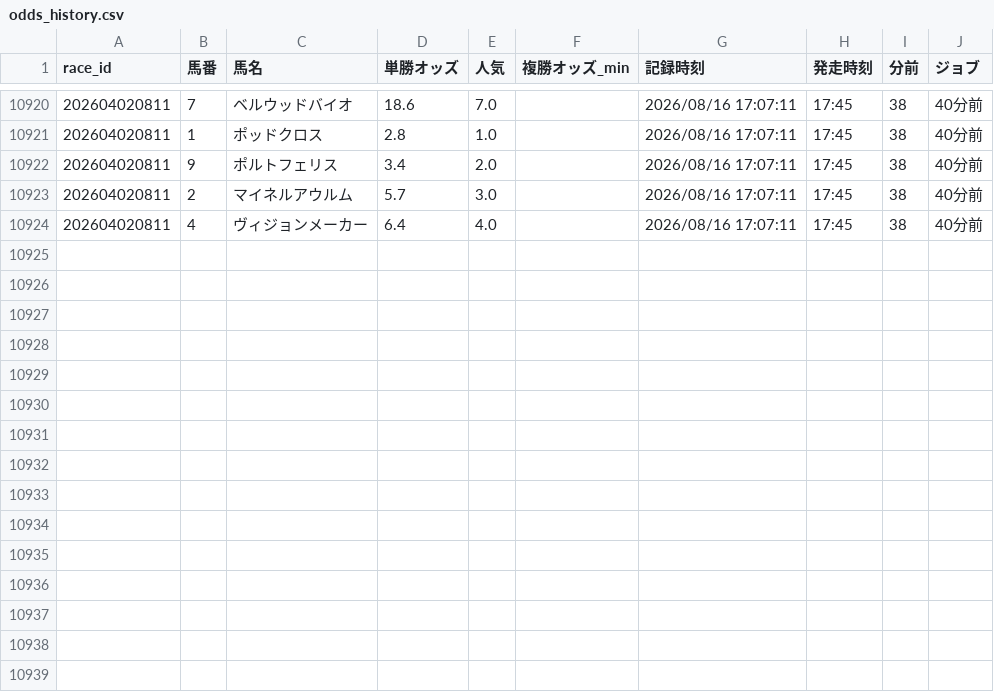
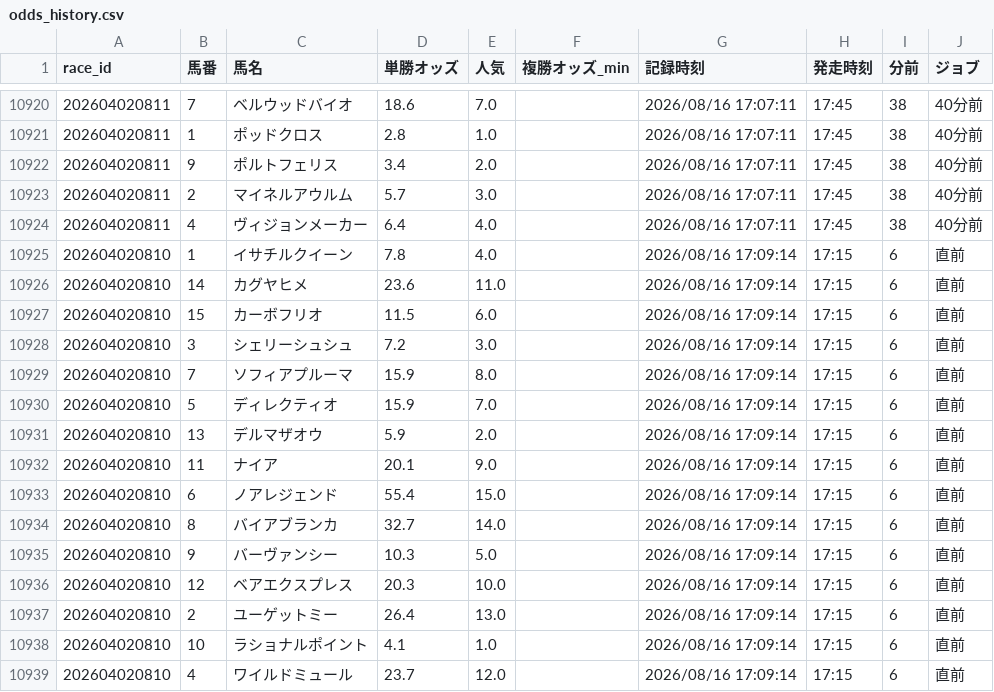
Before and after one commit to fu-ga306/keiba-ai, a CSV file: odds_history.csv, drawn as a sheet; only a part is shown, gaps mark what is left out; the diff names each change by its address in the sheet, - before the commit and + after, or states it on an @@ line.

```diff
--- a/odds_history.csv
+++ b/odds_history.csv
+row 10925: 202604020810 | 1 | イサチルクイーン | 7.8 | 4.0 |  | 2026/08/16 17:09:14 | 17:15 | 6 | 直前
+row 10926: 202604020810 | 14 | カグヤヒメ | 23.6 | 11.0 |  | 2026/08/16 17:09:14 | 17:15 | 6 | 直前
+row 10927: 202604020810 | 15 | カーボフリオ | 11.5 | 6.0 |  | 2026/08/16 17:09:14 | 17:15 | 6 | 直前
+row 10928: 202604020810 | 3 | シェリーシュシュ | 7.2 | 3.0 |  | 2026/08/16 17:09:14 | 17:15 | 6 | 直前
+row 10929: 202604020810 | 7 | ソフィアプルーマ | 15.9 | 8.0 |  | 2026/08/16 17:09:14 | 17:15 | 6 | 直前
+row 10930: 202604020810 | 5 | ディレクティオ | 15.9 | 7.0 |  | 2026/08/16 17:09:14 | 17:15 | 6 | 直前
+row 10931: 202604020810 | 13 | デルマザオウ | 5.9 | 2.0 |  | 2026/08/16 17:09:14 | 17:15 | 6 | 直前
+row 10932: 202604020810 | 11 | ナイア | 20.1 | 9.0 |  | 2026/08/16 17:09:14 | 17:15 | 6 | 直前
+row 10933: 202604020810 | 6 | ノアレジェンド | 55.4 | 15.0 |  | 2026/08/16 17:09:14 | 17:15 | 6 | 直前
+row 10934: 202604020810 | 8 | バイアブランカ | 32.7 | 14.0 |  | 2026/08/16 17:09:14 | 17:15 | 6 | 直前
+row 10935: 202604020810 | 9 | バーヴァンシー | 10.3 | 5.0 |  | 2026/08/16 17:09:14 | 17:15 | 6 | 直前
+row 10936: 202604020810 | 12 | ベアエクスプレス | 20.3 | 10.0 |  | 2026/08/16 17:09:14 | 17:15 | 6 | 直前
+row 10937: 202604020810 | 2 | ユーゲットミー | 26.4 | 13.0 |  | 2026/08/16 17:09:14 | 17:15 | 6 | 直前
+row 10938: 202604020810 | 10 | ラショナルポイント | 4.1 | 1.0 |  | 2026/08/16 17:09:14 | 17:15 | 6 | 直前
+row 10939: 202604020810 | 4 | ワイルドミュール | 23.7 | 12.0 |  | 2026/08/16 17:09:14 | 17:15 | 6 | 直前
```
Also changed, not shown: prediction_record_v2.csv, today_bets.csv, 1 other file.
